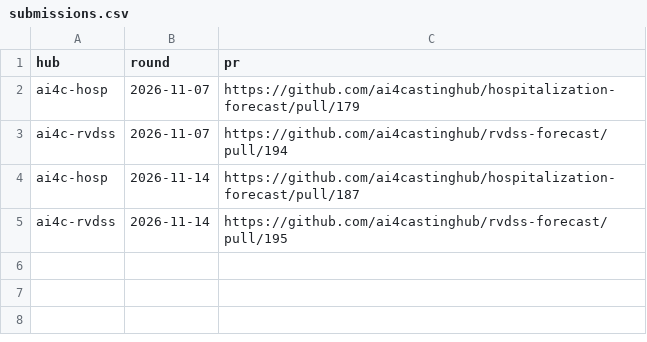
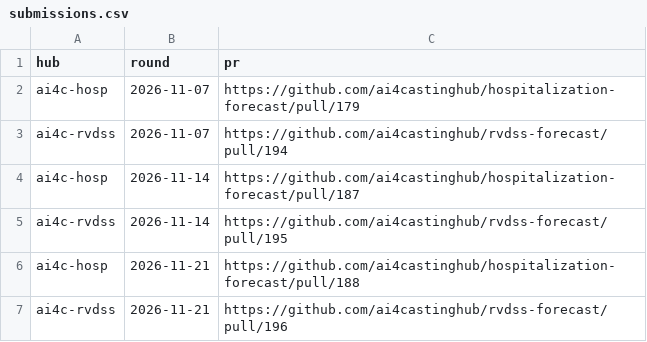
Before and after one commit to pedro-f20/hub-forecasts, a CSV file: submissions.csv, drawn as a sheet; the diff names each change by its address in the sheet, - before the commit and + after, or states it on an @@ line.

Commit message:
Record submission

```diff
--- a/submissions.csv
+++ b/submissions.csv
+row 6: ai4c-hosp | 2026-11-21 | https://github.com/ai4castinghub/hospitalization-forecast/pull/188
+row 7: ai4c-rvdss | 2026-11-21 | https://github.com/ai4castinghub/rvdss-forecast/pull/196
```
